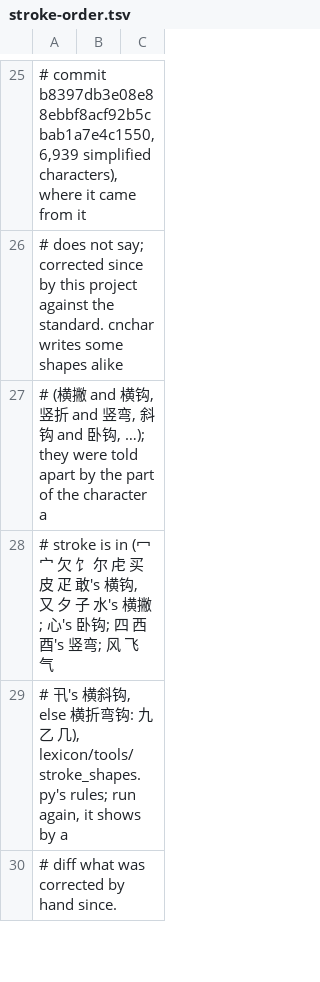
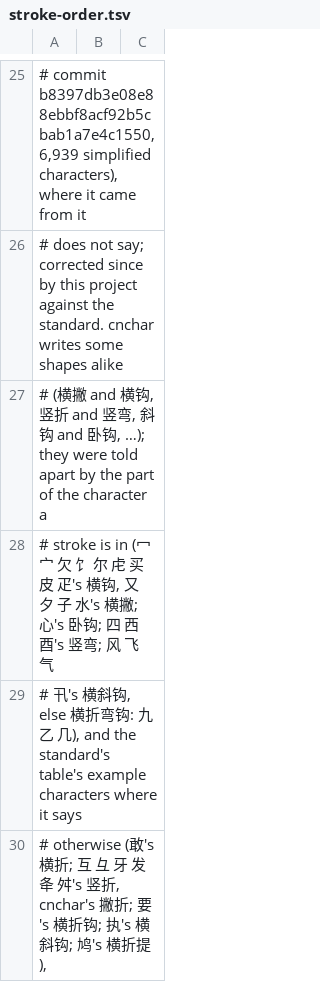
Before and after one commit to Sraw/youmo-ime, a TSV file: lexicon/stroke-order.tsv, drawn as a sheet; only a part is shown, gaps mark what is left out; the diff covers the shown part only.

```diff
--- a/lexicon/stroke-order.tsv
+++ b/lexicon/stroke-order.tsv
@@ -27,4 +27,4 @@
 # (横撇 and 横钩, 竖折 and 竖弯, 斜钩 and 卧钩, …); they were told apart by the part of the character a
-# stroke is in (冖 宀 欠 饣 尔 虍 买 皮 疋 敢's 横钩, 又 夕 子 水's 横撇; 心's 卧钩; 四 西 酉's 竖弯; 风 飞 气
-# 卂's 横斜钩, else 横折弯钩: 九 乙 几), lexicon/tools/stroke_shapes.py's rules; run again, it shows by a
-# diff what was corrected by hand since.
+# stroke is in (冖 宀 欠 饣 尔 虍 买 皮 疋's 横钩, 又 夕 子 水's 横撇; 心's 卧钩; 四 西 酉's 竖弯; 风 飞 气
+# 卂's 横斜钩, else 横折弯钩: 九 乙 几), and the standard's table's example characters where it says
+# otherwise (敢's 横折; 互 彑 牙 发 夅 舛's 竖折, cnchar's 撇折; 要's 横折钩; 执's 横斜钩; 鸠's 横折提),
```
Also changed, not shown: 3 added rows and 72 edited cells elsewhere in this file, 5 other files.
